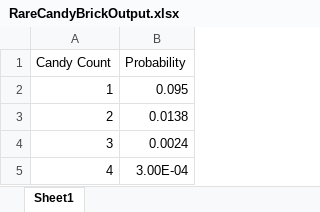
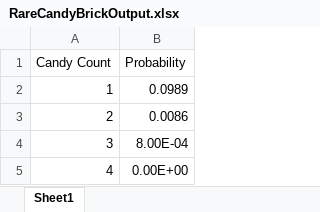
Before and after one commit to CacharyT/CSCI-3327-Projects, an Excel workbook: Project 1/RareCandyStats/RareCandyBrickOutput.xlsx, sheet Sheet1, drawn as a sheet; values as stored, in another font and other column widths than the file's, no borders; charts and pictures not drawn; the diff names each change by its address in the sheet, - before the commit and + after, or states it on an @@ line.

Commit message:
Fixed rare candy program (properly track hand and prize pile), added remove from deck

```diff
--- a/Project 1/RareCandyStats/RareCandyBrickOutput.xlsx (sheet Sheet1)
+++ b/Project 1/RareCandyStats/RareCandyBrickOutput.xlsx (sheet Sheet1)
-B2 (Probability): 0.095
+B2 (Probability): 0.0989
-B3 (Probability): 0.0138
+B3 (Probability): 0.0086
-B4 (Probability): 0.0024
+B4 (Probability): 8.00E-04
-B5 (Probability): 3.00E-04
+B5 (Probability): 0.00E+00
```
Also changed, not shown: charts or pictures, 3 other files.
